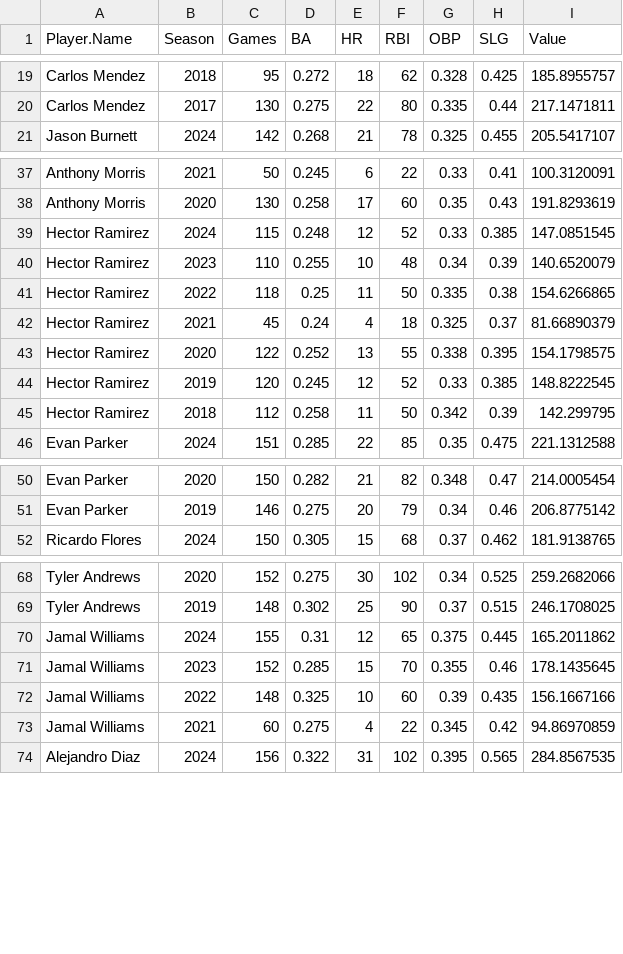
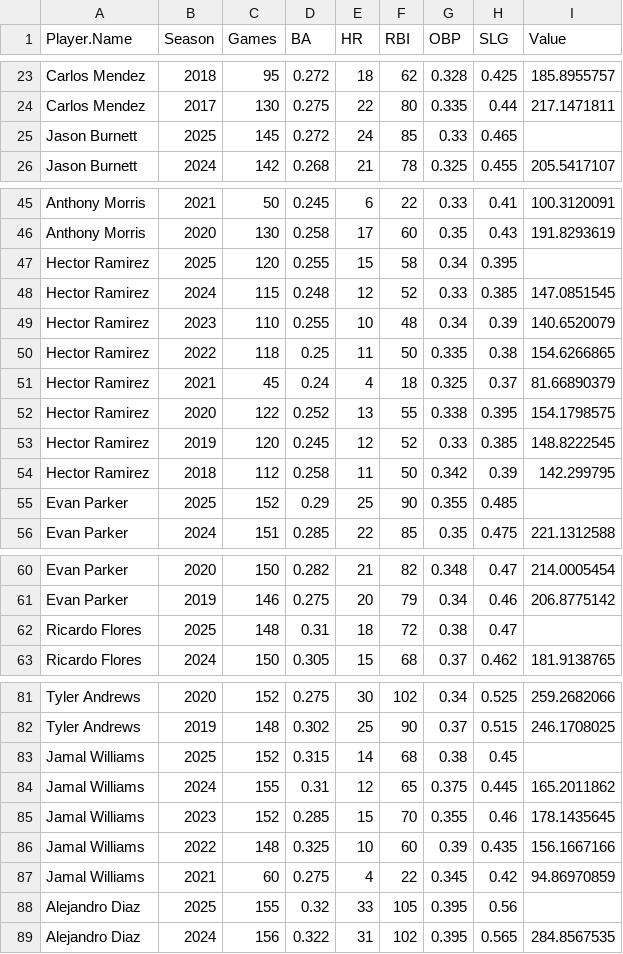
Before and after one commit to defense031/MA206, a CSV file: batting_historical_with_value.csv, drawn as a sheet; only a part is shown, gaps mark what is left out; the diff covers the shown part only.

```diff
--- a/batting_historical_with_value.csv
+++ b/batting_historical_with_value.csv
@@ -20,2 +24,3 @@ Carlos Mendez,2018,95,0.272,18,62,0.328,0.425,185.8955757
 Carlos Mendez,2017,130,0.275,22,80,0.335,0.44,217.1471811
+Jason Burnett,2025,145,0.272,24,85,0.33,0.465,
 Jason Burnett,2024,142,0.268,21,78,0.325,0.455,205.5417107
@@ -38,2 +46,3 @@ Anthony Morris,2021,50,0.245,6,22,0.33,0.41,100.3120091
 Anthony Morris,2020,130,0.258,17,60,0.35,0.43,191.8293619
+Hector Ramirez,2025,120,0.255,15,58,0.34,0.395,
 Hector Ramirez,2024,115,0.248,12,52,0.33,0.385,147.0851545
@@ -45,2 +54,3 @@ Hector Ramirez,2019,120,0.245,12,52,0.33,0.385,148.8222545
 Hector Ramirez,2018,112,0.258,11,50,0.342,0.39,142.299795
+Evan Parker,2025,152,0.29,25,90,0.355,0.485,
 Evan Parker,2024,151,0.285,22,85,0.35,0.475,221.1312588
@@ -51,2 +61,3 @@ Evan Parker,2020,150,0.282,21,82,0.348,0.47,214.0005454
 Evan Parker,2019,146,0.275,20,79,0.34,0.46,206.8775142
+Ricardo Flores,2025,148,0.31,18,72,0.38,0.47,
 Ricardo Flores,2024,150,0.305,15,68,0.37,0.462,181.9138765
@@ -69,2 +82,3 @@ Tyler Andrews,2020,152,0.275,30,102,0.34,0.525,259.2682066
 Tyler Andrews,2019,148,0.302,25,90,0.37,0.515,246.1708025
+Jamal Williams,2025,152,0.315,14,68,0.38,0.45,
 Jamal Williams,2024,155,0.31,12,65,0.375,0.445,165.2011862
@@ -73,2 +87,3 @@ Jamal Williams,2022,148,0.325,10,60,0.39,0.435,156.1667166
 Jamal Williams,2021,60,0.275,4,22,0.345,0.42,94.86970859
+Alejandro Diaz,2025,155,0.32,33,105,0.395,0.56,
 Alejandro Diaz,2024,156,0.322,31,102,0.395,0.565,284.8567535
```
Also changed, not shown: 18 added rows elsewhere in this file.
